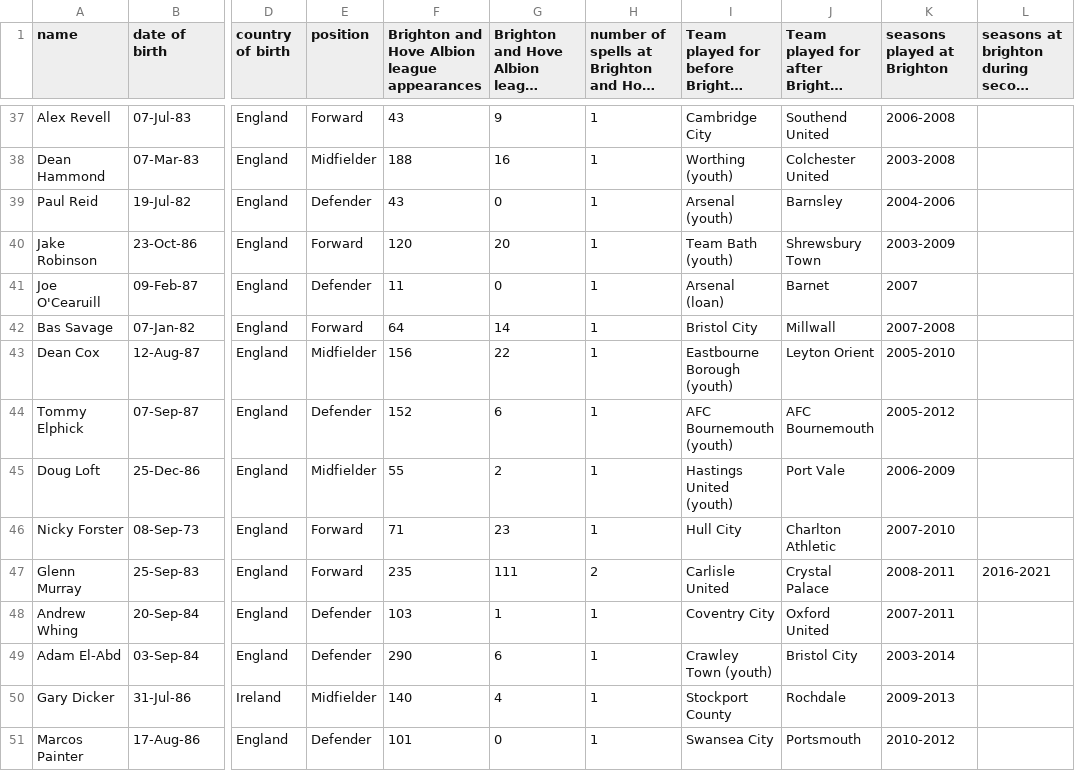
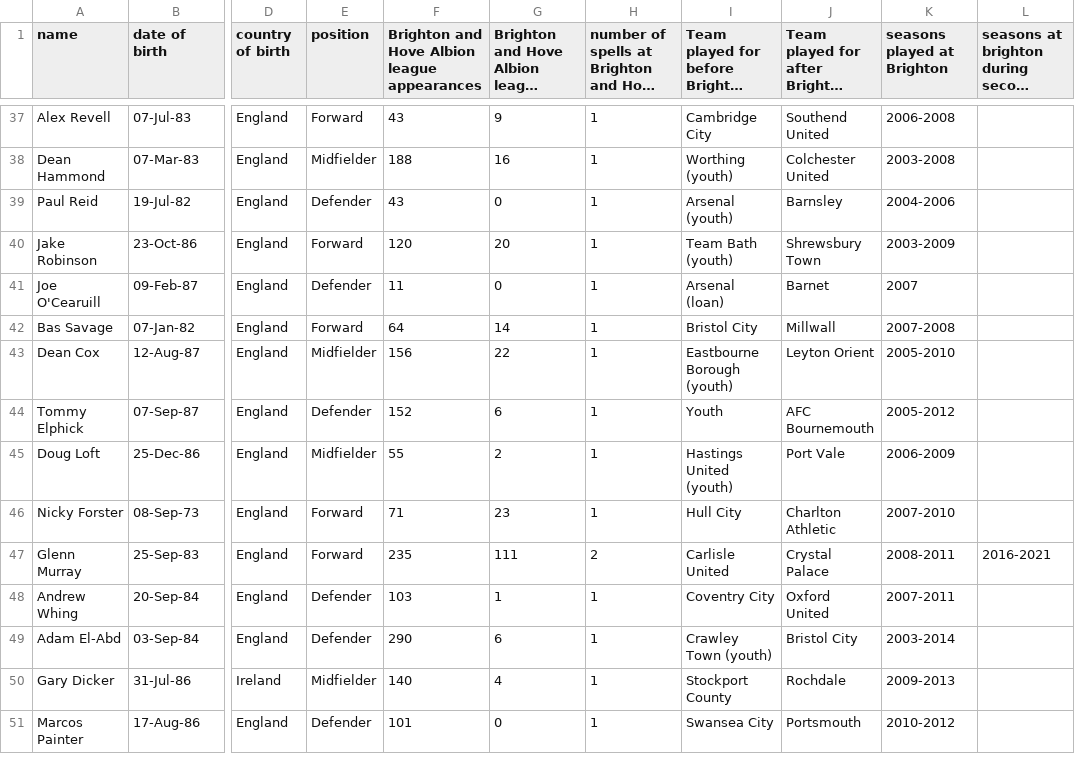
Before and after one commit to frederickclarke/brighton-player-daily, a CSV file: brighton_players.csv, drawn as a sheet; only a part is shown, gaps mark what is left out; long unchanged cells end in …; the diff names each change by its address in the sheet, - before the commit and + after, or states it on an @@ line.

```diff
--- a/brighton_players.csv
+++ b/brighton_players.csv
-I44: AFC Bournemouth (youth)
+I44: Youth
```
